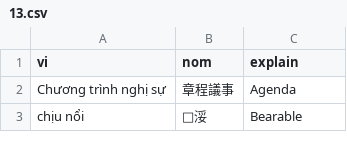
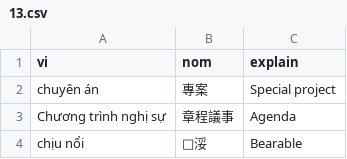
Before and after one commit to aristotll/zoopdog, a CSV file: zd-extension/db_src/user_nom_entries/04/13.csv, drawn as a sheet; only a part is shown; the diff names each change by its address in the sheet, - before the commit and + after, or states it on an @@ line.

```diff
--- a/zd-extension/db_src/user_nom_entries/04/13.csv
+++ b/zd-extension/db_src/user_nom_entries/04/13.csv
+row 2: chuyên án | 專案 | Special project
```
Also changed, not shown: zd-extension/db_src/user_nom_entries/00/12.csv, zd-extension/db_src/user_nom_entries/02/01.csv, 21 other files.
